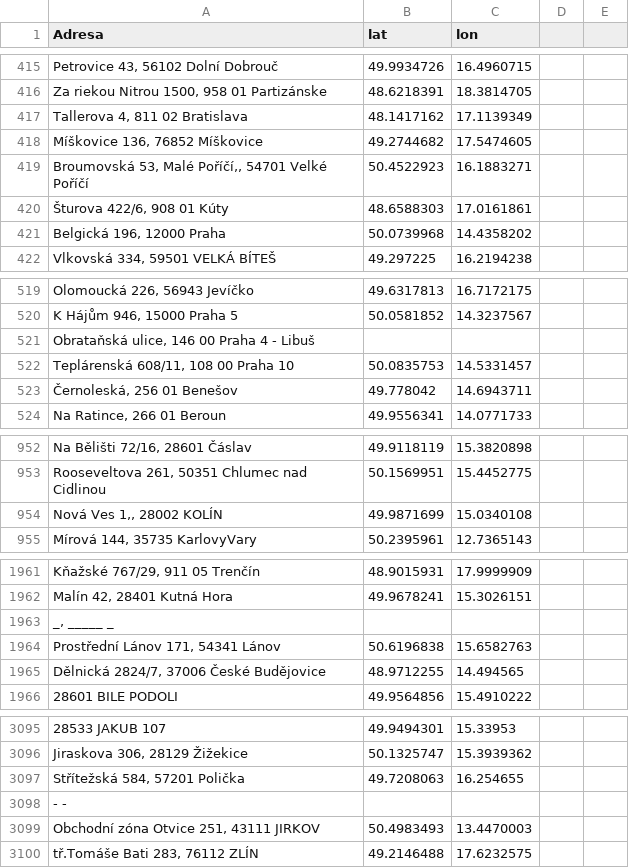
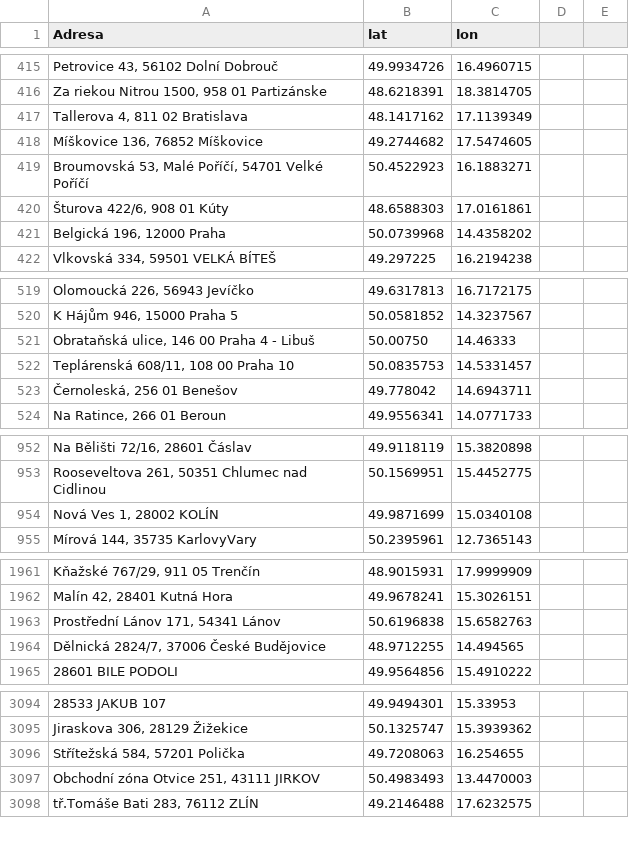
Before and after one commit to arsenibobryshau/interaktivni-mapa, a CSV file: geocode_cache.csv, drawn as a sheet; only a part is shown, gaps mark what is left out; the diff covers the shown part only.

```diff
--- a/geocode_cache.csv
+++ b/geocode_cache.csv
@@ -418,3 +418,3 @@ Adresa,lat,lon
 "Míškovice 136, 76852 Míškovice",49.2744682,17.5474605
-"Broumovská 53, Malé Poříčí,, 54701 Velké Poříčí",50.4522923,16.1883271
+"Broumovská 53, Malé Poříčí, 54701 Velké Poříčí",50.4522923,16.1883271
 "Šturova 422/6, 908 01 Kúty",48.6588303,17.0161861
@@ -520,3 +520,3 @@ Adresa,lat,lon
 "K Hájům 946, 15000 Praha 5",50.0581852,14.3237567
-"Obrataňská ulice, 146 00 Praha 4 - Libuš",,
+"Obrataňská ulice, 146 00 Praha 4 - Libuš",50.00750,14.46333
 "Teplárenská 608/11, 108 00 Praha 10",50.0835753,14.5331457
@@ -953,3 +953,3 @@ Adresa,lat,lon
 "Rooseveltova 261, 50351 Chlumec nad Cidlinou",50.1569951,15.4452775
-"Nová Ves 1,, 28002 KOLÍN",49.9871699,15.0340108
+"Nová Ves 1, 28002 KOLÍN",49.9871699,15.0340108
 "Mírová 144, 35735 KarlovyVary",50.2395961,12.7365143
@@ -1962,3 +1962,2 @@ Adresa,lat,lon
 "Malín 42, 28401 Kutná Hora",49.9678241,15.3026151
-"_, _____ _",,
 "Prostřední Lánov 171, 54341 Lánov",50.6196838,15.6582763
@@ -3097,3 +3096,2 @@ Adresa,lat,lon
 "Střítežská 584, 57201 Polička",49.7208063,16.254655
-- -,,
 "Obchodní zóna Otvice 251, 43111 JIRKOV",50.4983493,13.4470003
```
Also changed, not shown: 1 added row, 1 removed row and 41 edited cells elsewhere in this file.
